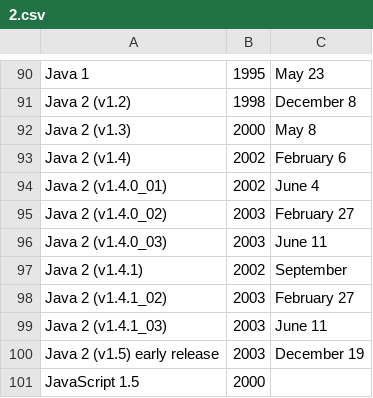
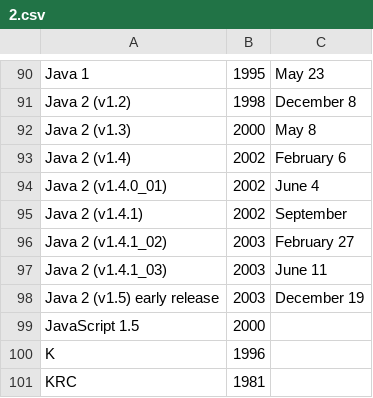
Before and after one commit to nishio/learn_language, a CSV file: timeline/2.csv, drawn as a sheet; only a part is shown, gaps mark what is left out; the shorter side is filled out with more unchanged rows.

```diff
--- a/timeline/2.csv
+++ b/timeline/2.csv
@@ -94,4 +94,2 @@
 "Java 2 (v1.4.0_01)","2002","June 4",""
-"Java 2 (v1.4.0_02)","2003","February 27",""
-"Java 2 (v1.4.0_03)","2003","June 11",""
 "Java 2 (v1.4.1)","2002","September",""
```
Also changed, not shown: 1 other file.
